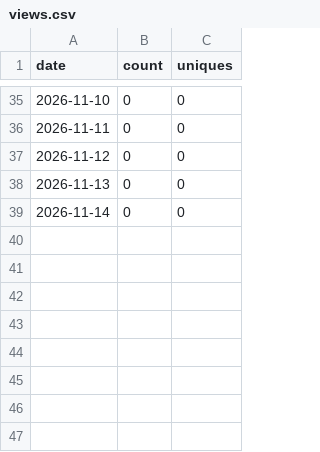
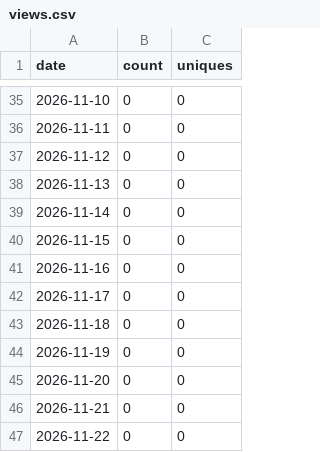
Before and after one commit to lexsimoes/ai-dev-template, a CSV file: data/views.csv, drawn as a sheet; only a part is shown, gaps mark what is left out; the diff names each change by its address in the sheet, - before the commit and + after, or states it on an @@ line.

```diff
--- a/data/views.csv
+++ b/data/views.csv
+row 40: 2026-11-15 | 0 | 0
+row 41: 2026-11-16 | 0 | 0
+row 42: 2026-11-17 | 0 | 0
+row 43: 2026-11-18 | 0 | 0
+row 44: 2026-11-19 | 0 | 0
+row 45: 2026-11-20 | 0 | 0
+row 46: 2026-11-21 | 0 | 0
+row 47: 2026-11-22 | 0 | 0
```
Also changed, not shown: data/clones.csv.
